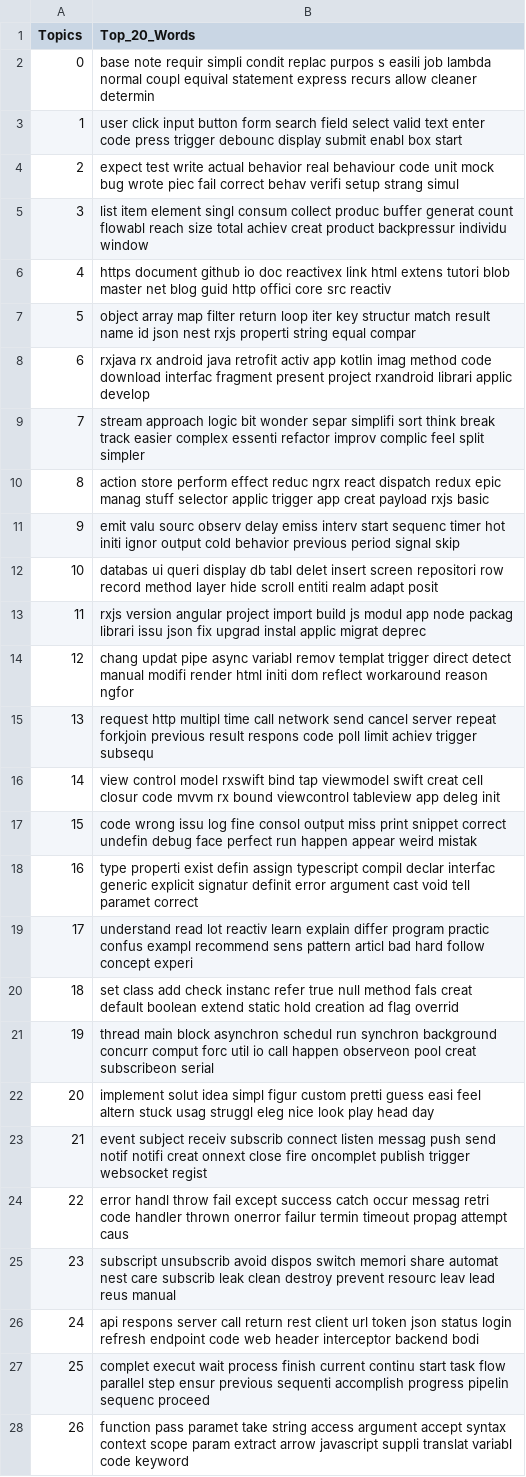
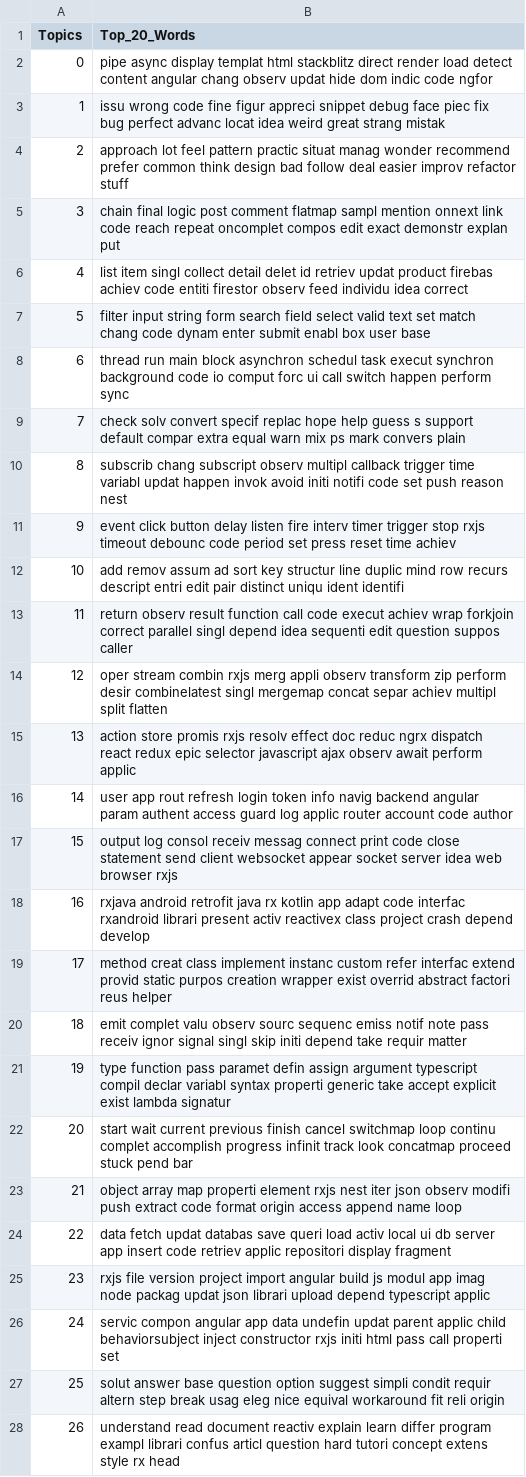
Before and after one commit to carloszimm/so-mining-msr22, a CSV file: assets/lda-results/all_withAnswers/Body/34/all_withAnswers_topicdist_34_Body - topwords.csv, drawn as a sheet; only a part is shown; the diff covers the shown part only; the diff names each change by its address in the sheet, - before the commit and + after, or states it on an @@ line.

```diff
--- a/assets/lda-results/all_withAnswers/Body/34/all_withAnswers_topicdist_34_Body - topwords.csv
+++ b/assets/lda-results/all_withAnswers/Body/34/all_withAnswers_topicdist_34_Body - topwords.csv
-B2 (Top_20_Words): base note requir simpli condit replac purpos s easili job lambda normal coupl equival statement express recurs allow cleaner determin
+B2 (Top_20_Words): pipe async display templat html stackblitz direct render load detect content angular chang observ updat hide dom indic code ngfor
-B3 (Top_20_Words): user click input button form search field select valid text enter code press trigger debounc display submit enabl box start
+B3 (Top_20_Words): issu wrong code fine figur appreci snippet debug face piec fix bug perfect advanc locat idea weird great strang mistak
-B4 (Top_20_Words): expect test write actual behavior real behaviour code unit mock bug wrote piec fail correct behav verifi setup strang simul
+B4 (Top_20_Words): approach lot feel pattern practic situat manag wonder recommend prefer common think design bad follow deal easier improv refactor stuff
-B5 (Top_20_Words): list item element singl consum collect produc buffer generat count flowabl reach size total achiev creat product backpressur individu window
+B5 (Top_20_Words): chain final logic post comment flatmap sampl mention onnext link code reach repeat oncomplet compos edit exact demonstr explan put
-B6 (Top_20_Words): https document github io doc reactivex link html extens tutori blob master net blog guid http offici core src reactiv
+B6 (Top_20_Words): list item singl collect detail delet id retriev updat product firebas achiev code entiti firestor observ feed individu idea correct
-B7 (Top_20_Words): object array map filter return loop iter key structur match result name id json nest rxjs properti string equal compar
+B7 (Top_20_Words): filter input string form search field select valid text set match chang code dynam enter submit enabl box user base
-B8 (Top_20_Words): rxjava rx android java retrofit activ app kotlin imag method code download interfac fragment present project rxandroid librari applic develop
+B8 (Top_20_Words): thread run main block asynchron schedul task execut synchron background code io comput forc ui call switch happen perform sync
-B9 (Top_20_Words): stream approach logic bit wonder separ simplifi sort think break track easier complex essenti refactor improv complic feel split simpler
+B9 (Top_20_Words): check solv convert specif replac hope help guess s support default compar extra equal warn mix ps mark convers plain
-B10 (Top_20_Words): action store perform effect reduc ngrx react dispatch redux epic manag stuff selector applic trigger app creat payload rxjs basic
+B10 (Top_20_Words): subscrib chang subscript observ multipl callback trigger time variabl updat happen invok avoid initi notifi code set push reason nest
-B11 (Top_20_Words): emit valu sourc observ delay emiss interv start sequenc timer hot initi ignor output cold behavior previous period signal skip
+B11 (Top_20_Words): event click button delay listen fire interv timer trigger stop rxjs timeout debounc code period set press reset time achiev
-B12 (Top_20_Words): databas ui queri display db tabl delet insert screen repositori row record method layer hide scroll entiti realm adapt posit
+B12 (Top_20_Words): add remov assum ad sort key structur line duplic mind row recurs descript entri edit pair distinct uniqu ident identifi
-B13 (Top_20_Words): rxjs version angular project import build js modul app node packag librari issu json fix upgrad instal applic migrat deprec
+B13 (Top_20_Words): return observ result function call code execut achiev wrap forkjoin correct parallel singl depend idea sequenti edit question suppos caller
-B14 (Top_20_Words): chang updat pipe async variabl remov templat trigger direct detect manual modifi render html initi dom reflect workaround reason ngfor
+B14 (Top_20_Words): oper stream combin rxjs merg appli observ transform zip perform desir combinelatest singl mergemap concat separ achiev multipl split flatten
-B15 (Top_20_Words): request http multipl time call network send cancel server repeat forkjoin previous result respons code poll limit achiev trigger subsequ
+B15 (Top_20_Words): action store promis rxjs resolv effect doc reduc ngrx dispatch react redux epic selector javascript ajax observ await perform applic
-B16 (Top_20_Words): view control model rxswift bind tap viewmodel swift creat cell closur code mvvm rx bound viewcontrol tableview app deleg init
+B16 (Top_20_Words): user app rout refresh login token info navig backend angular param authent access guard log applic router account code author
-B17 (Top_20_Words): code wrong issu log fine consol output miss print snippet correct undefin debug face perfect run happen appear weird mistak
+B17 (Top_20_Words): output log consol receiv messag connect print code close statement send client websocket appear socket server idea web browser rxjs
-B18 (Top_20_Words): type properti exist defin assign typescript compil declar interfac generic explicit signatur definit error argument cast void tell paramet correct
+B18 (Top_20_Words): rxjava android retrofit java rx kotlin app adapt code interfac rxandroid librari present activ reactivex class project crash depend develop
-B19 (Top_20_Words): understand read lot reactiv learn explain differ program practic confus exampl recommend sens pattern articl bad hard follow concept experi
+B19 (Top_20_Words): method creat class implement instanc custom refer interfac extend provid static purpos creation wrapper exist overrid abstract factori reus helper
-B20 (Top_20_Words): set class add check instanc refer true null method fals creat default boolean extend static hold creation ad flag overrid
+B20 (Top_20_Words): emit complet valu observ sourc sequenc emiss notif note pass receiv ignor signal singl skip initi depend take requir matter
-B21 (Top_20_Words): thread main block asynchron schedul run synchron background concurr comput forc util io call happen observeon pool creat subscribeon serial
+B21 (Top_20_Words): type function pass paramet defin assign argument typescript compil declar variabl syntax properti generic take accept explicit exist lambda signatur
-B22 (Top_20_Words): implement solut idea simpl figur custom pretti guess easi feel altern stuck usag struggl eleg nice look play head day
+B22 (Top_20_Words): start wait current previous finish cancel switchmap loop continu complet accomplish progress infinit track look concatmap proceed stuck pend bar
-B23 (Top_20_Words): event subject receiv subscrib connect listen messag push send notif notifi creat onnext close fire oncomplet publish trigger websocket regist
+B23 (Top_20_Words): object array map properti element rxjs nest iter json observ modifi push extract code format origin access append name loop
-B24 (Top_20_Words): error handl throw fail except success catch occur messag retri code handler thrown onerror failur termin timeout propag attempt caus
+B24 (Top_20_Words): data fetch updat databas save queri load activ local ui db server app insert code retriev applic repositori display fragment
-B25 (Top_20_Words): subscript unsubscrib avoid dispos switch memori share automat nest care subscrib leak clean destroy prevent resourc leav lead reus manual
+B25 (Top_20_Words): rxjs file version project import angular build js modul app imag node packag updat json librari upload depend typescript applic
-B26 (Top_20_Words): api respons server call return rest client url token json status login refresh endpoint code web header interceptor backend bodi
+B26 (Top_20_Words): servic compon angular app data undefin updat parent applic child behaviorsubject inject constructor rxjs initi html pass call properti set
-B27 (Top_20_Words): complet execut wait process finish current continu start task flow parallel step ensur previous sequenti accomplish progress pipelin sequenc proceed
+B27 (Top_20_Words): solut answer base question option suggest simpli condit requir altern step break usag eleg nice equival workaround fit reli origin
-B28 (Top_20_Words): function pass paramet take string access argument accept syntax context scope param extract arrow javascript suppli translat variabl code keyword
+B28 (Top_20_Words): understand read document reactiv explain learn differ program exampl librari confus articl question hard tutori concept extens style rx head
```
Also changed, not shown: 7 edited cells elsewhere in this file, assets/lda-results/all_withAnswers/Body/14/all_withAnswers_topicdist_14_Body - topwords.csv, assets/lda-results/all_withAnswers/Body/19/all_withAnswers_topicdist_19_Body - topwords.csv, 24 other files.
